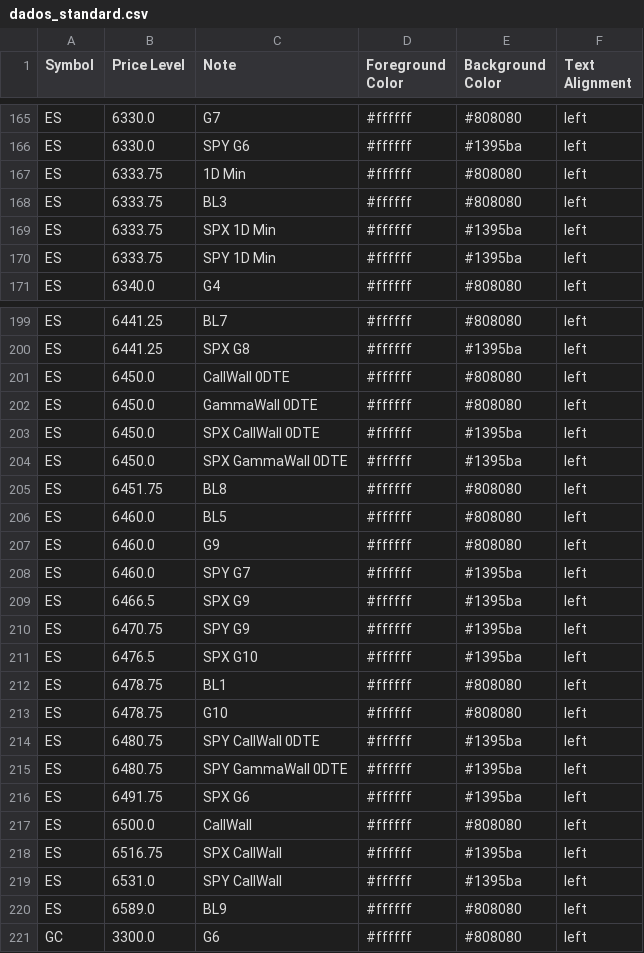
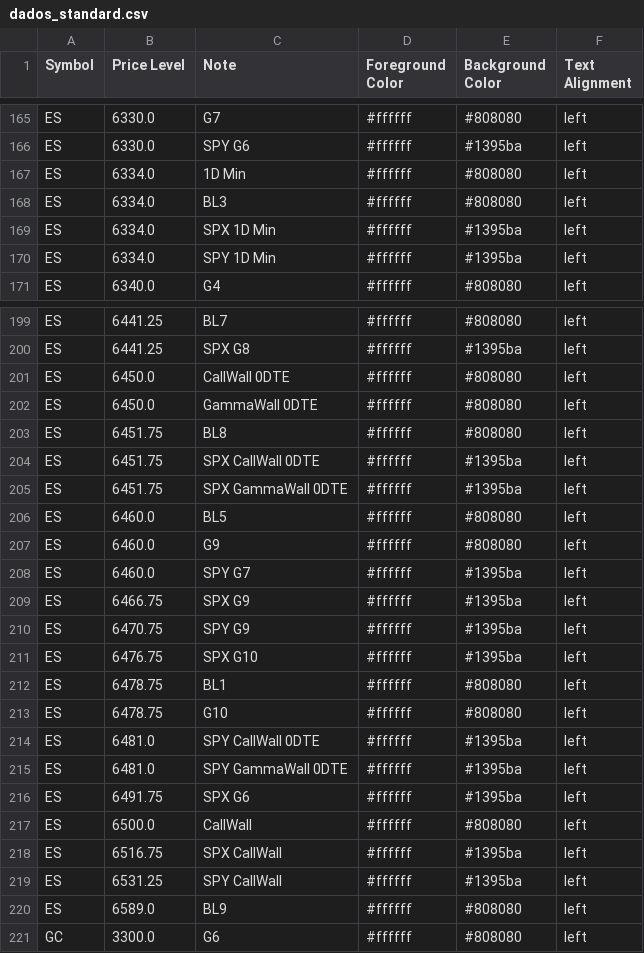
Before and after one commit to GammaGex/dados, a CSV file: dados_standard.csv, drawn as a sheet; only a part is shown, gaps mark what is left out; the diff covers the shown part only.

Commit message:
Atualizacao automatica - dados_standard.csv

```diff
--- a/dados_standard.csv
+++ b/dados_standard.csv
@@ -166,6 +166,6 @@ ES,6330.0,G7,#ffffff,#808080,left
 ES,6330.0,SPY G6,#ffffff,#1395ba,left
-ES,6333.75,1D Min,#ffffff,#808080,left
-ES,6333.75,BL3,#ffffff,#808080,left
-ES,6333.75,SPX 1D Min,#ffffff,#1395ba,left
-ES,6333.75,SPY 1D Min,#ffffff,#1395ba,left
+ES,6334.0,1D Min,#ffffff,#808080,left
+ES,6334.0,BL3,#ffffff,#808080,left
+ES,6334.0,SPX 1D Min,#ffffff,#1395ba,left
+ES,6334.0,SPY 1D Min,#ffffff,#1395ba,left
 ES,6340.0,G4,#ffffff,#808080,left
@@ -202,5 +202,5 @@ ES,6450.0,CallWall 0DTE,#ffffff,#808080,left
 ES,6450.0,GammaWall 0DTE,#ffffff,#808080,left
-ES,6450.0,SPX CallWall 0DTE,#ffffff,#1395ba,left
-ES,6450.0,SPX GammaWall 0DTE,#ffffff,#1395ba,left
 ES,6451.75,BL8,#ffffff,#808080,left
+ES,6451.75,SPX CallWall 0DTE,#ffffff,#1395ba,left
+ES,6451.75,SPX GammaWall 0DTE,#ffffff,#1395ba,left
 ES,6460.0,BL5,#ffffff,#808080,left
@@ -208,9 +208,9 @@ ES,6460.0,G9,#ffffff,#808080,left
 ES,6460.0,SPY G7,#ffffff,#1395ba,left
-ES,6466.5,SPX G9,#ffffff,#1395ba,left
+ES,6466.75,SPX G9,#ffffff,#1395ba,left
 ES,6470.75,SPY G9,#ffffff,#1395ba,left
-ES,6476.5,SPX G10,#ffffff,#1395ba,left
+ES,6476.75,SPX G10,#ffffff,#1395ba,left
 ES,6478.75,BL1,#ffffff,#808080,left
 ES,6478.75,G10,#ffffff,#808080,left
-ES,6480.75,SPY CallWall 0DTE,#ffffff,#1395ba,left
-ES,6480.75,SPY GammaWall 0DTE,#ffffff,#1395ba,left
+ES,6481.0,SPY CallWall 0DTE,#ffffff,#1395ba,left
+ES,6481.0,SPY GammaWall 0DTE,#ffffff,#1395ba,left
 ES,6491.75,SPX G6,#ffffff,#1395ba,left
@@ -218,3 +218,3 @@ ES,6500.0,CallWall,#ffffff,#808080,left
 ES,6516.75,SPX CallWall,#ffffff,#1395ba,left
-ES,6531.0,SPY CallWall,#ffffff,#1395ba,left
+ES,6531.25,SPY CallWall,#ffffff,#1395ba,left
 ES,6589.0,BL9,#ffffff,#808080,left
```
Also changed, not shown: 2 added rows, 2 removed rows and 29 edited cells elsewhere in this file.
